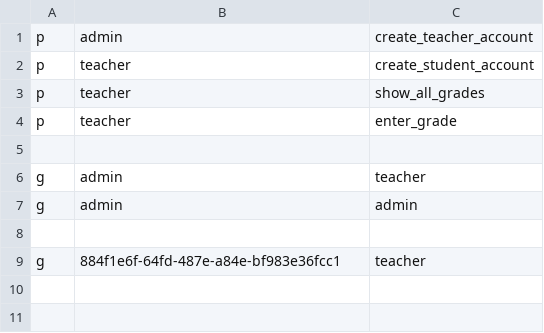
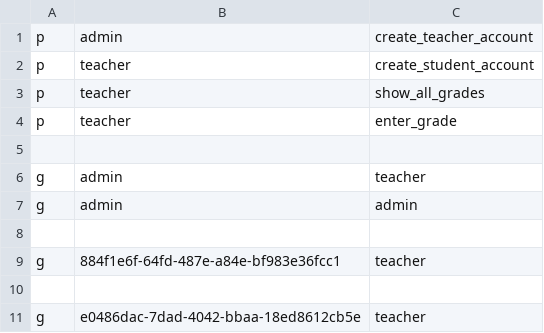
Before and after one commit to Ikewolf77/SEC_Projet, a CSV file: accessControl/access_control.csv, drawn as a sheet.

```diff
--- a/accessControl/access_control.csv
+++ b/accessControl/access_control.csv
@@ -9 +9,3 @@ g, admin, admin
 g, 884f1e6f-64fd-487e-a84e-bf983e36fcc1, teacher
+
+g, e0486dac-7dad-4042-bbaa-18ed8612cb5e, teacher
```
Also changed, not shown: 7 other files.
